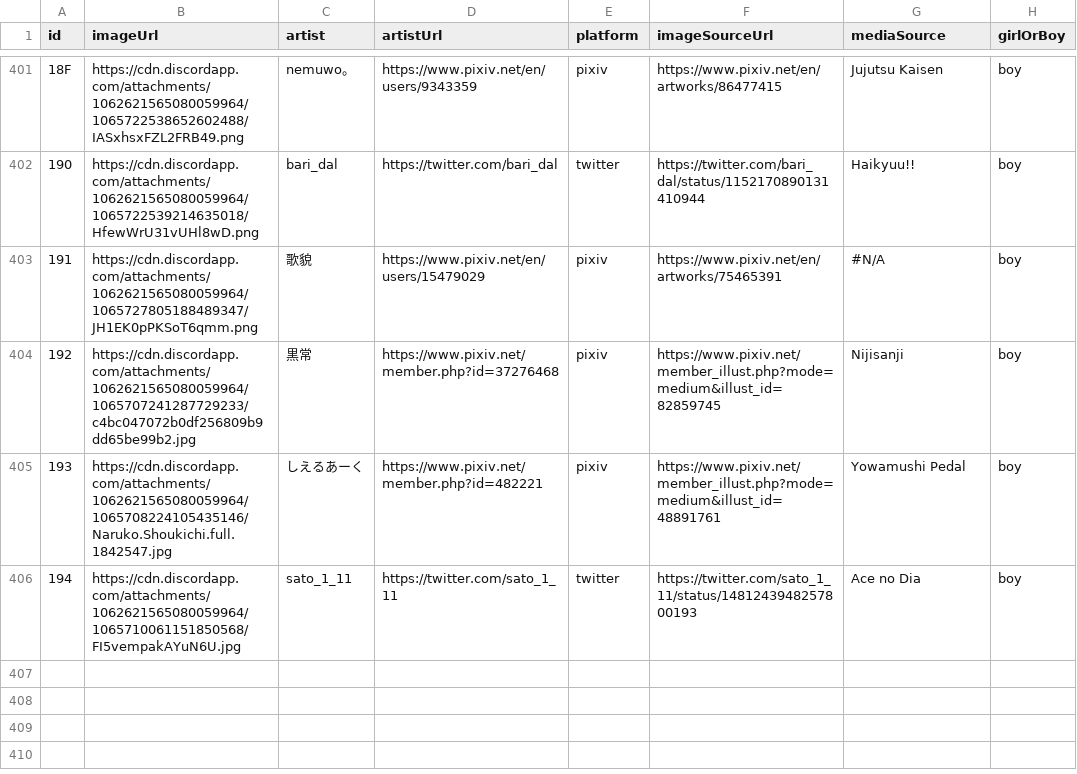
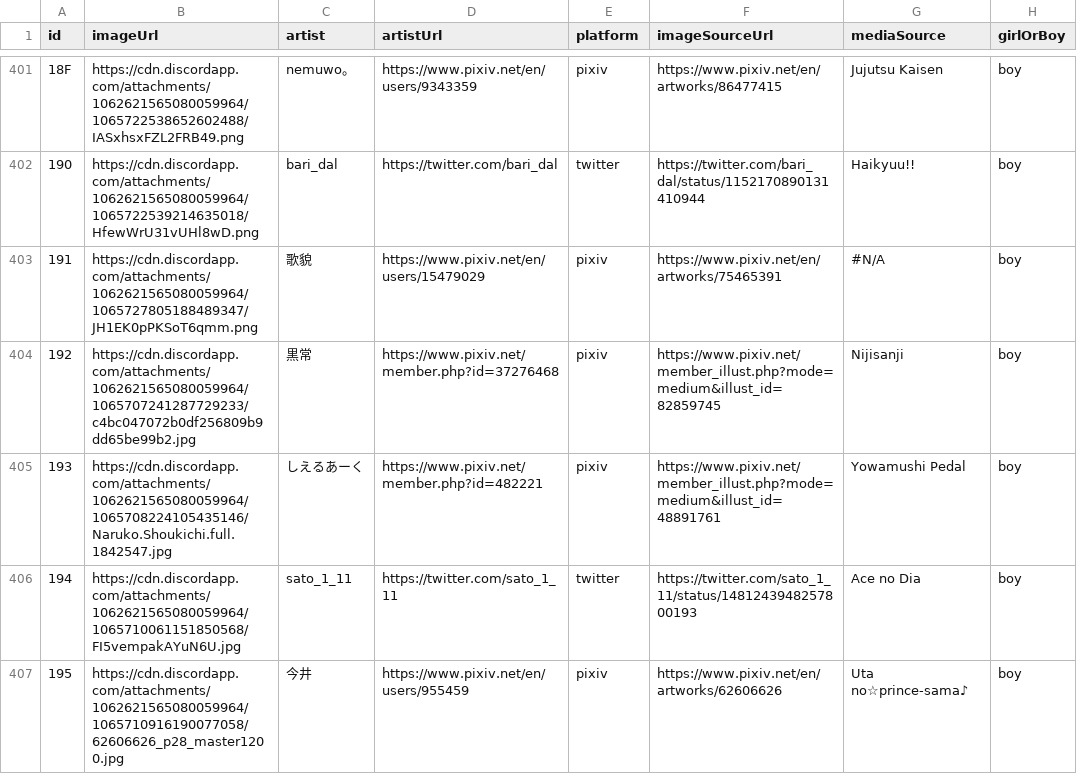
Before and after one commit to nattadasu/nekomimiDb, a TSV file: index.tsv, drawn as a sheet; only a part is shown, gaps mark what is left out; the diff names each change by its address in the sheet, - before the commit and + after, or states it on an @@ line.

```diff
--- a/index.tsv
+++ b/index.tsv
+row 407: 195 | https://cdn.discordapp.com/attachments/1062621565080059964/1065710916190077058/62606626_p28_master1200.jpg | 今井 | https://www.pixiv.net/en/users/955459 | pixiv | https://www.pixiv.net/en/artworks/62606626 | Uta no☆prince-sama♪ | boy
```
Also changed, not shown: 1 other file.
